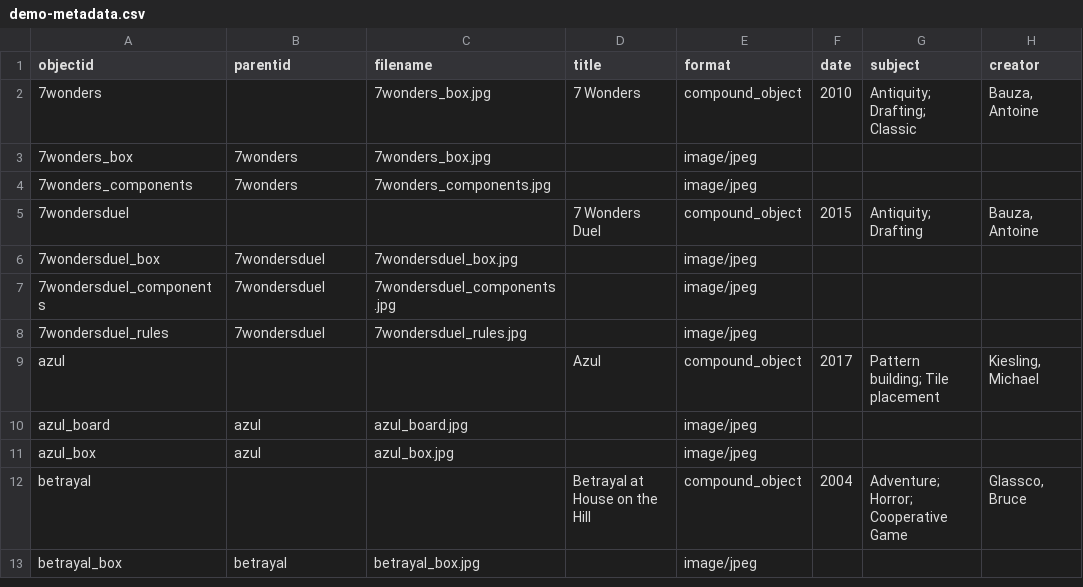
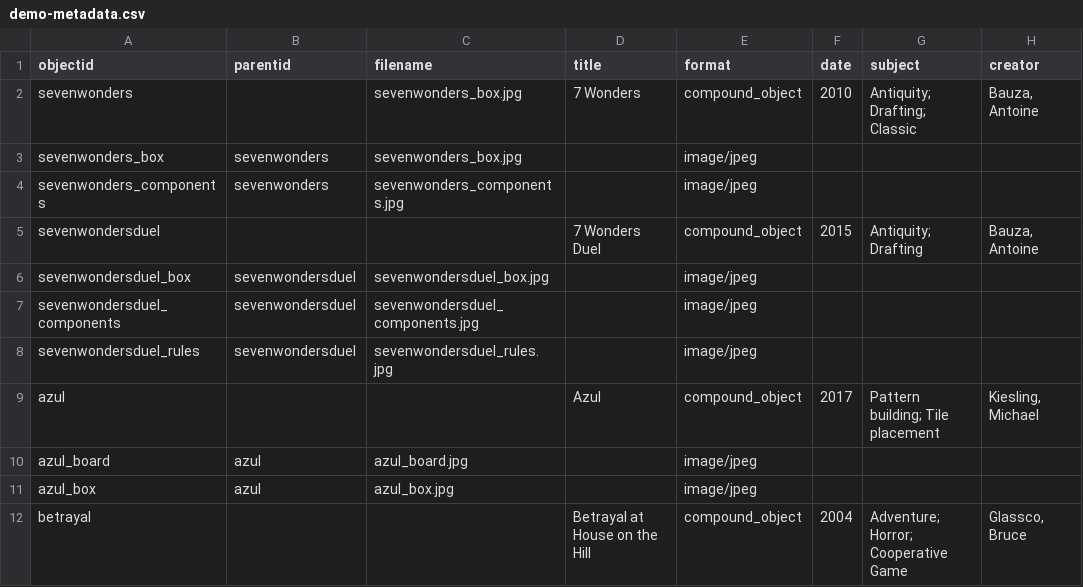
Before and after one commit to AgentSeto/boardgamecollection, a CSV file: _data/demo-metadata.csv, drawn as a sheet; only a part is shown; the shorter side is filled out with more unchanged rows; the diff names each change by its address in the sheet, - before the commit and + after, or states it on an @@ line.

```diff
--- a/_data/demo-metadata.csv
+++ b/_data/demo-metadata.csv
-A2 (objectid): 7wonders
+A2 (objectid): sevenwonders
-C2:C3 (filename): 7wonders_box.jpg
+C2:C3 (filename): sevenwonders_box.jpg
-A3 (objectid): 7wonders_box
+A3 (objectid): sevenwonders_box
-B3:B4 (parentid): 7wonders
+B3:B4 (parentid): sevenwonders
-A4 (objectid): 7wonders_components
+A4 (objectid): sevenwonders_components
-C4 (filename): 7wonders_components.jpg
+C4 (filename): sevenwonders_components.jpg
-A5 (objectid): 7wondersduel
+A5 (objectid): sevenwondersduel
-A6 (objectid): 7wondersduel_box
+A6 (objectid): sevenwondersduel_box
-B6:B8 (parentid): 7wondersduel
+B6:B8 (parentid): sevenwondersduel
-C6 (filename): 7wondersduel_box.jpg
+C6 (filename): sevenwondersduel_box.jpg
-A7 (objectid): 7wondersduel_components
+A7 (objectid): sevenwondersduel_components
-C7 (filename): 7wondersduel_components.jpg
+C7 (filename): sevenwondersduel_components.jpg
-A8 (objectid): 7wondersduel_rules
+A8 (objectid): sevenwondersduel_rules
-C8 (filename): 7wondersduel_rules.jpg
+C8 (filename): sevenwondersduel_rules.jpg
```
Also changed, not shown: 5 other files.
